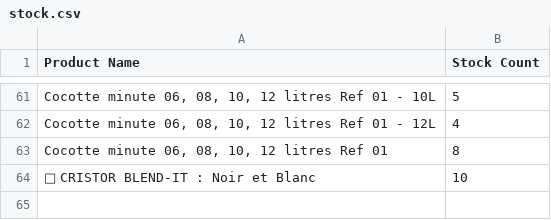
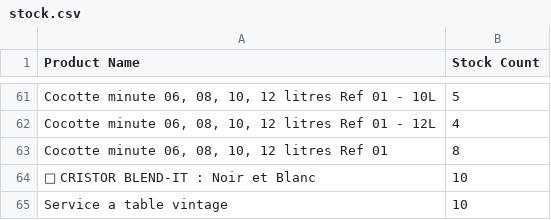
Before and after one commit to soumdeco713-hue/soumdeco, a CSV file: public/data/stock.csv, drawn as a sheet; only a part is shown, gaps mark what is left out; the diff names each change by its address in the sheet, - before the commit and + after, or states it on an @@ line.

```diff
--- a/public/data/stock.csv
+++ b/public/data/stock.csv
+row 65: Service a table vintage | 10
```
Also changed, not shown: 6 other files.
